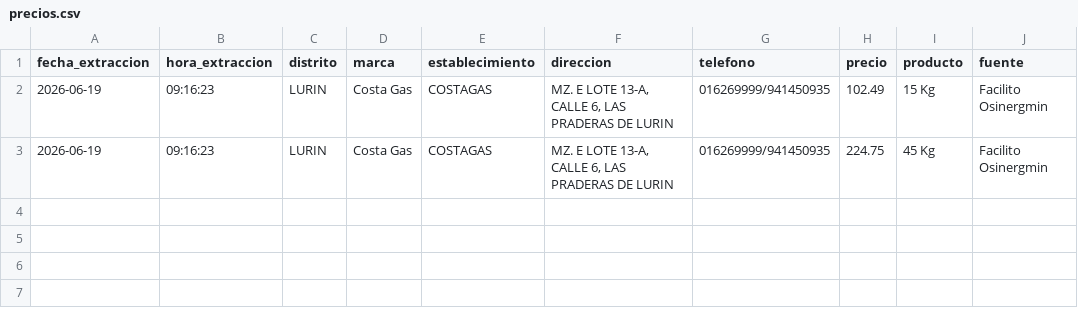
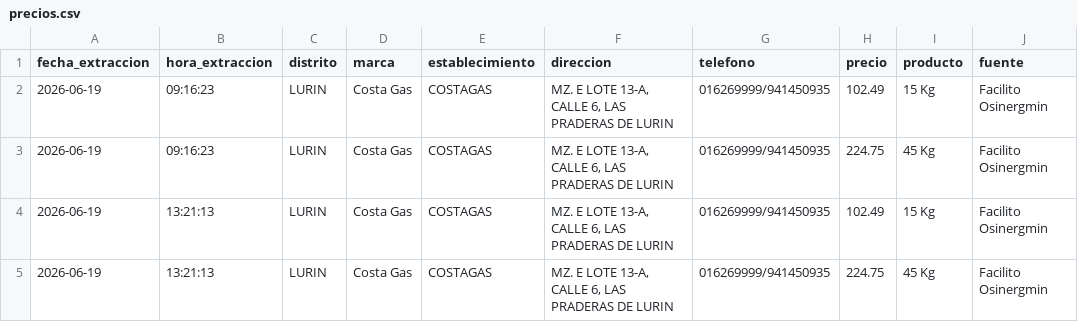
Before and after one commit to Helio4581429/facilito-glp-scraper, a CSV file: precios.csv, drawn as a sheet.

```diff
--- a/precios.csv
+++ b/precios.csv
@@ -3 +3,3 @@ fecha_extraccion,hora_extraccion,distrito,marca,establecimiento,direccion,telefo
 2026-06-19,09:16:23,LURIN,Costa Gas,COSTAGAS,"MZ. E LOTE 13-A, CALLE 6, LAS PRADERAS DE LURIN",016269999/941450935,224.75,45 Kg,Facilito Osinergmin
+2026-06-19,13:21:13,LURIN,Costa Gas,COSTAGAS,"MZ. E LOTE 13-A, CALLE 6, LAS PRADERAS DE LURIN",016269999/941450935,102.49,15 Kg,Facilito Osinergmin
+2026-06-19,13:21:13,LURIN,Costa Gas,COSTAGAS,"MZ. E LOTE 13-A, CALLE 6, LAS PRADERAS DE LURIN",016269999/941450935,224.75,45 Kg,Facilito Osinergmin
```
